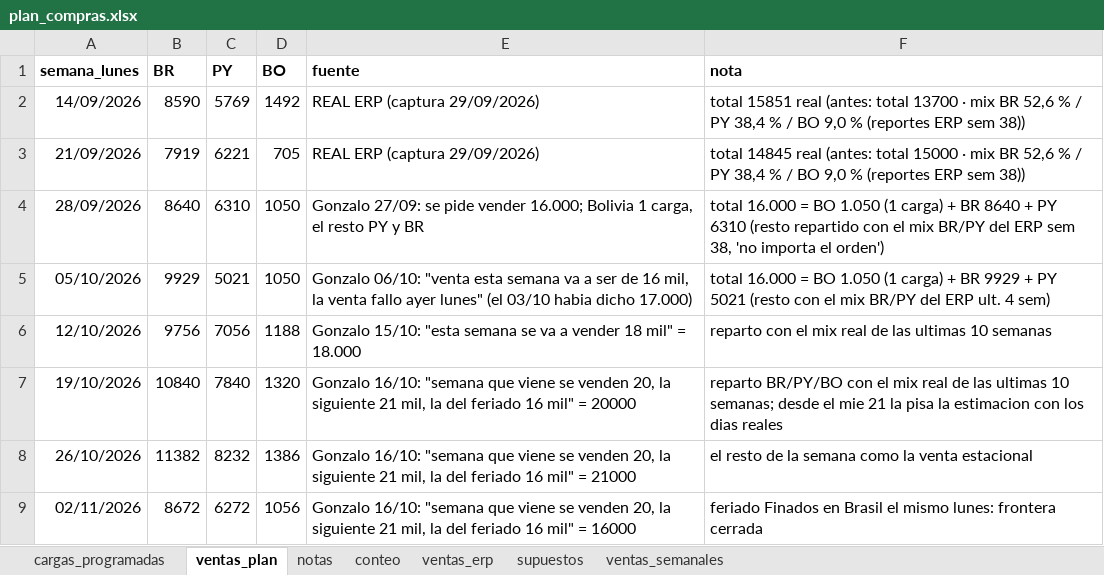
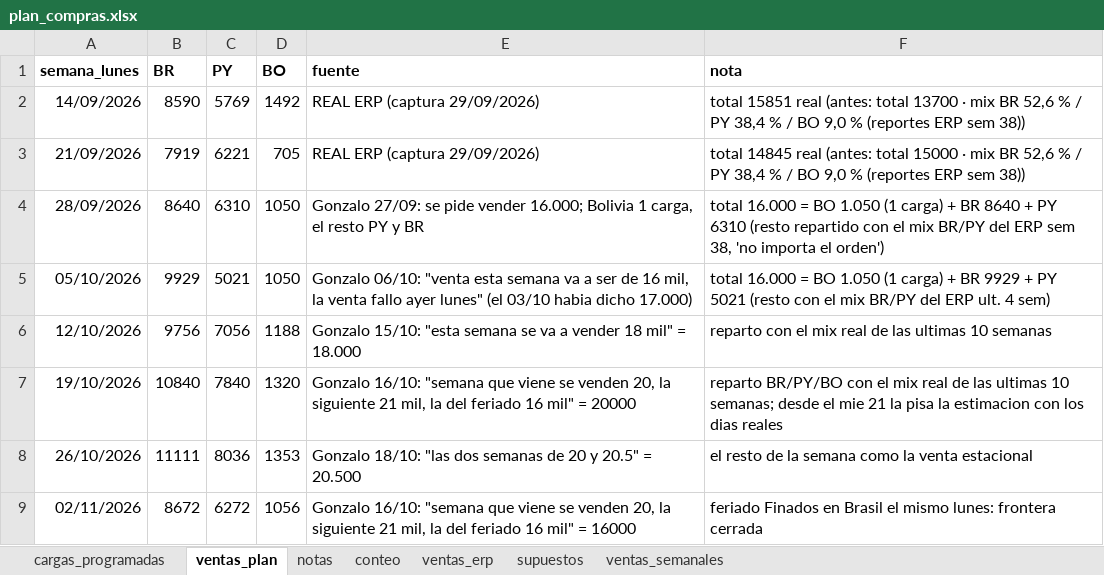
Before and after one commit to ingenieria-pepe/gonza_pepe, an Excel workbook: plan_compras/plan_compras.xlsx, sheet ventas_plan, drawn as a sheet; values as stored, in another font and other column widths than the file's, no borders; the diff names each change by its address in the sheet, - before the commit and + after, or states it on an @@ line.

```diff
--- a/plan_compras/plan_compras.xlsx (sheet ventas_plan)
+++ b/plan_compras/plan_compras.xlsx (sheet ventas_plan)
-B8 (BR): 11382
+B8 (BR): 11111
-C8 (PY): 8232
+C8 (PY): 8036
-D8 (BO): 1386
+D8 (BO): 1353
-E8 (fuente): Gonzalo 16/10: "semana que viene se venden 20, la siguiente 21 mil, la del feriado 16 mil" = 21000
+E8 (fuente): Gonzalo 18/10: "las dos semanas de 20 y 20.5" = 20.500
```
Also changed, not shown: sheet supuestos, 8 other files.
